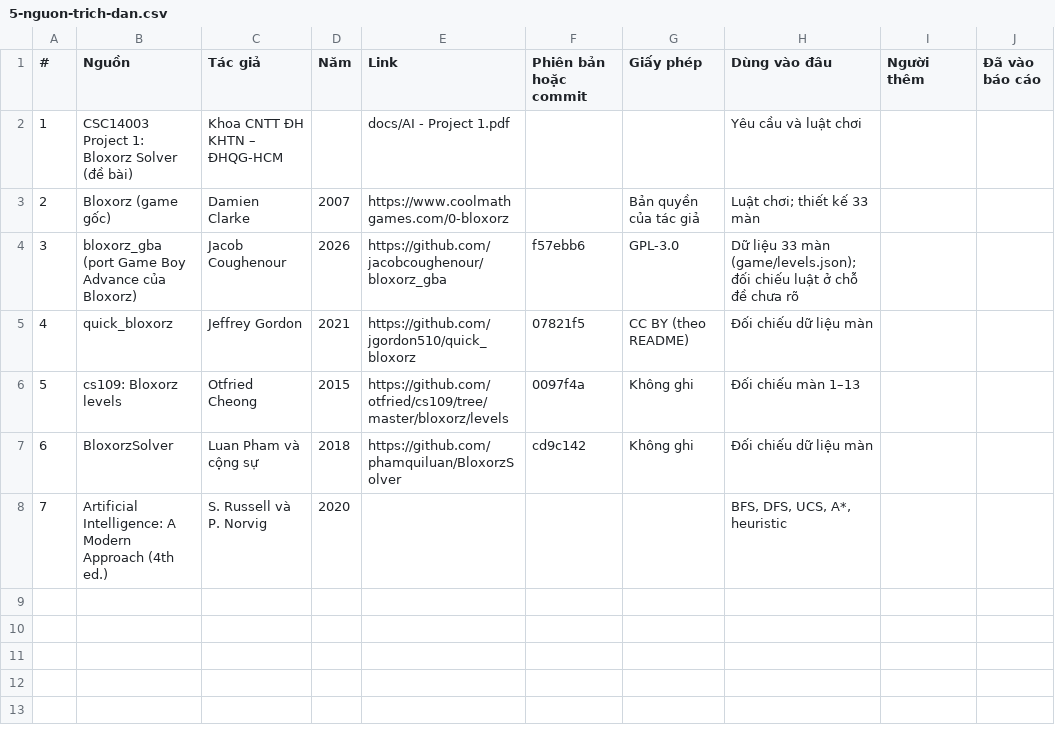
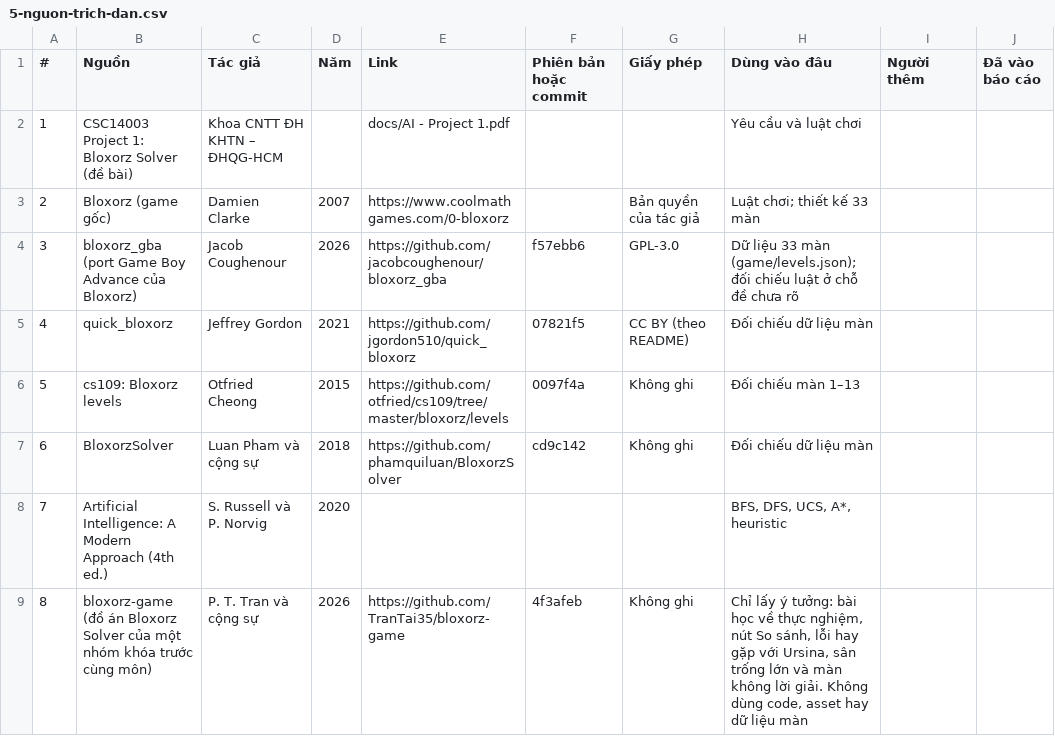
Before and after one commit to nguyentan10052006-cmyk/AI-P1, a CSV file: docs/sheet/5-nguon-trich-dan.csv, drawn as a sheet; the diff names each change by its address in the sheet, - before the commit and + after, or states it on an @@ line.

```diff
--- a/docs/sheet/5-nguon-trich-dan.csv
+++ b/docs/sheet/5-nguon-trich-dan.csv
+row 9: 8 | bloxorz-game (đồ án Bloxorz Solver của một nhóm khóa trước cùng môn) | P. T. Tran và cộng sự | 2026 | https://github.com/TranTai35/bloxorz-game | 4f3afeb | Không ghi | Chỉ lấy ý tưởng: bài học về thực nghiệm, nút So sánh, lỗi hay gặp với Ursina, sân trống lớn và màn không lời giải. Không dùng code, asset hay dữ liệu màn
```
Also changed, not shown: docs/sheet/1-viec.csv, docs/sheet/2-phan-cong.csv, 9 other files.
